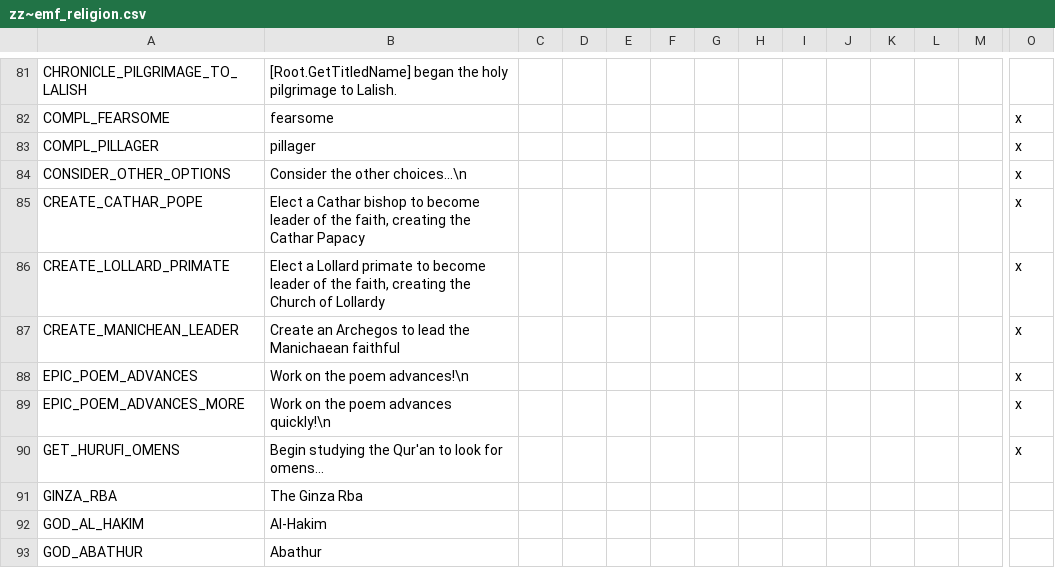
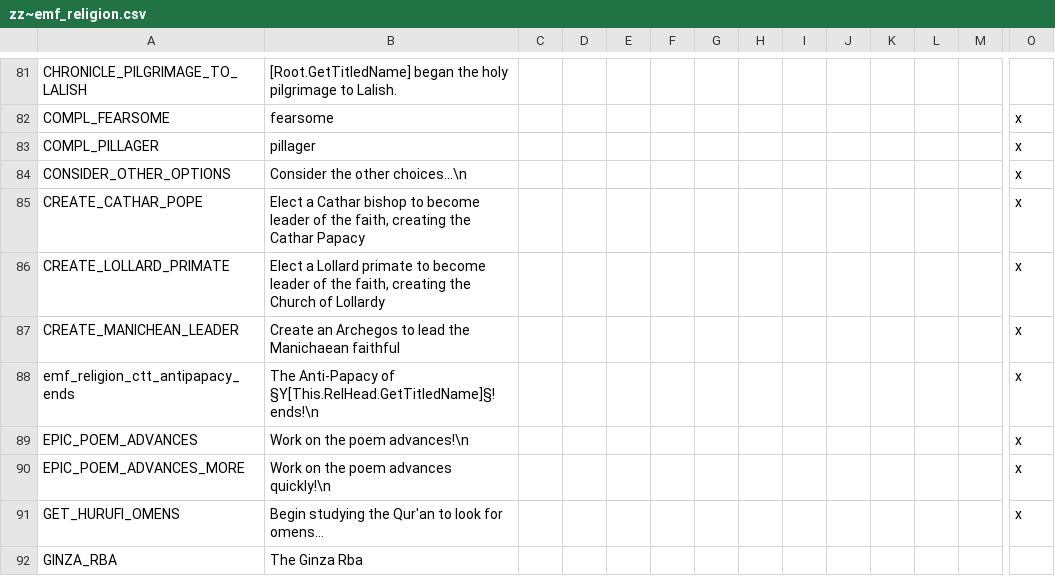
Before and after one commit to EMFTeam/EMF, a CSV file: EMF/localisation/zz~emf_religion.csv, drawn as a sheet; only a part is shown, gaps mark what is left out; the shorter side is filled out with more unchanged rows; rows hold the shown columns only; the diff names each change by its address in the sheet, - before the commit and + after, or states it on an @@ line.

Commit message:
passing `investiture_law_0` over an affected antipope ends anti-papacy

```diff
--- a/EMF/localisation/zz~emf_religion.csv
+++ b/EMF/localisation/zz~emf_religion.csv
+row 88: emf_religion_ctt_antipapacy_ends | The Anti-Papacy of §Y[This.RelHead.GetTitledName]§! ends!\n |  |  |  |  |  |  |  |  |  |  |  | x
```
Also changed, not shown: 1 other file.
